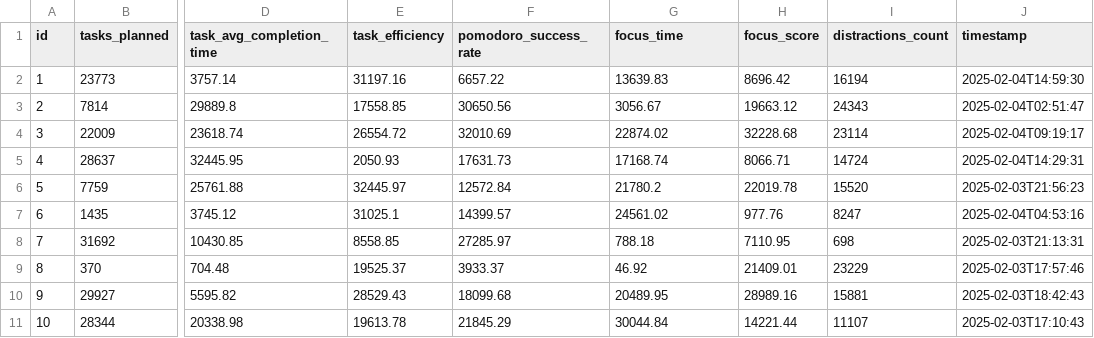
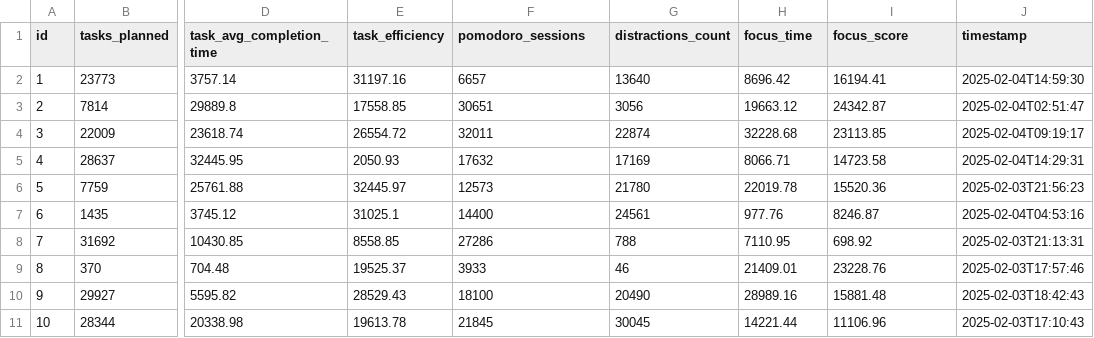
Before and after one commit to essam2414/Taskado, a CSV file: src/main/resources/config/liquibase/fake-data/productivity_report.csv, drawn as a sheet; only a part is shown, gaps mark what is left out; the diff names each change by its address in the sheet, - before the commit and + after, or states it on an @@ line.

Commit message:
refined Productivity Report entity

```diff
--- a/src/main/resources/config/liquibase/fake-data/productivity_report.csv
+++ b/src/main/resources/config/liquibase/fake-data/productivity_report.csv
-F1: pomodoro_success_rate
+F1: pomodoro_sessions
-G1: focus_time
+G1: distractions_count
-H1: focus_score
+H1: focus_time
-I1: distractions_count
+I1: focus_score
-F2 (pomodoro_sessions): 6657.22
+F2 (pomodoro_sessions): 6657
-G2 (distractions_count): 13639.83
+G2 (distractions_count): 13640
-I2 (focus_score): 16194
+I2 (focus_score): 16194.41
-F3 (pomodoro_sessions): 30650.56
+F3 (pomodoro_sessions): 30651
-G3 (distractions_count): 3056.67
+G3 (distractions_count): 3056
-I3 (focus_score): 24343
+I3 (focus_score): 24342.87
-F4 (pomodoro_sessions): 32010.69
+F4 (pomodoro_sessions): 32011
-G4 (distractions_count): 22874.02
+G4 (distractions_count): 22874
-I4 (focus_score): 23114
+I4 (focus_score): 23113.85
-F5 (pomodoro_sessions): 17631.73
+F5 (pomodoro_sessions): 17632
-G5 (distractions_count): 17168.74
+G5 (distractions_count): 17169
-I5 (focus_score): 14724
+I5 (focus_score): 14723.58
-F6 (pomodoro_sessions): 12572.84
+F6 (pomodoro_sessions): 12573
-G6 (distractions_count): 21780.2
+G6 (distractions_count): 21780
-I6 (focus_score): 15520
+I6 (focus_score): 15520.36
-F7 (pomodoro_sessions): 14399.57
+F7 (pomodoro_sessions): 14400
-G7 (distractions_count): 24561.02
+G7 (distractions_count): 24561
-I7 (focus_score): 8247
+I7 (focus_score): 8246.87
-F8 (pomodoro_sessions): 27285.97
+F8 (pomodoro_sessions): 27286
-G8 (distractions_count): 788.18
+G8 (distractions_count): 788
-I8 (focus_score): 698
+I8 (focus_score): 698.92
-F9 (pomodoro_sessions): 3933.37
+F9 (pomodoro_sessions): 3933
-G9 (distractions_count): 46.92
+G9 (distractions_count): 46
-I9 (focus_score): 23229
+I9 (focus_score): 23228.76
-F10 (pomodoro_sessions): 18099.68
+F10 (pomodoro_sessions): 18100
-G10 (distractions_count): 20489.95
+G10 (distractions_count): 20490
-I10 (focus_score): 15881
+I10 (focus_score): 15881.48
-F11 (pomodoro_sessions): 21845.29
+F11 (pomodoro_sessions): 21845
-G11 (distractions_count): 30044.84
+G11 (distractions_count): 30045
-I11 (focus_score): 11107
+I11 (focus_score): 11106.96
```
Also changed, not shown: 15 other files.
